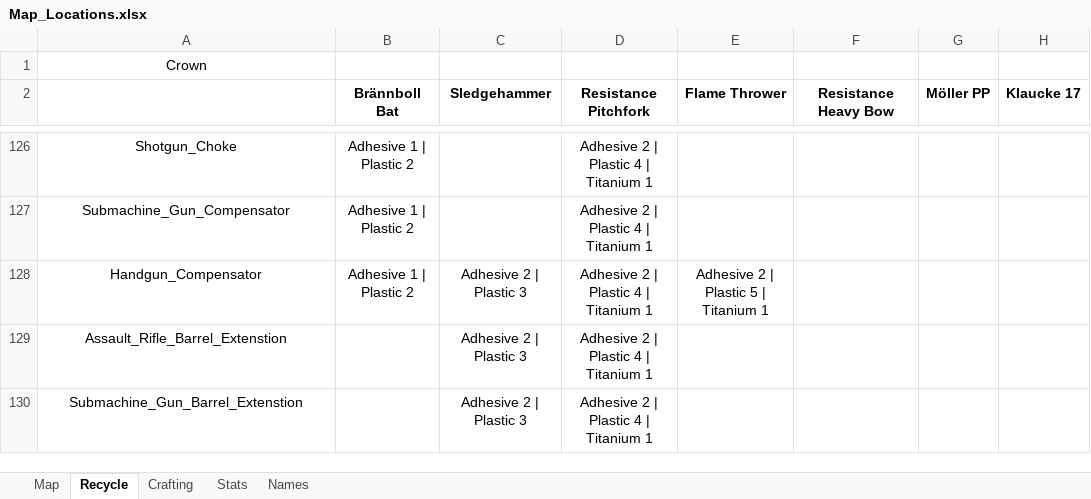
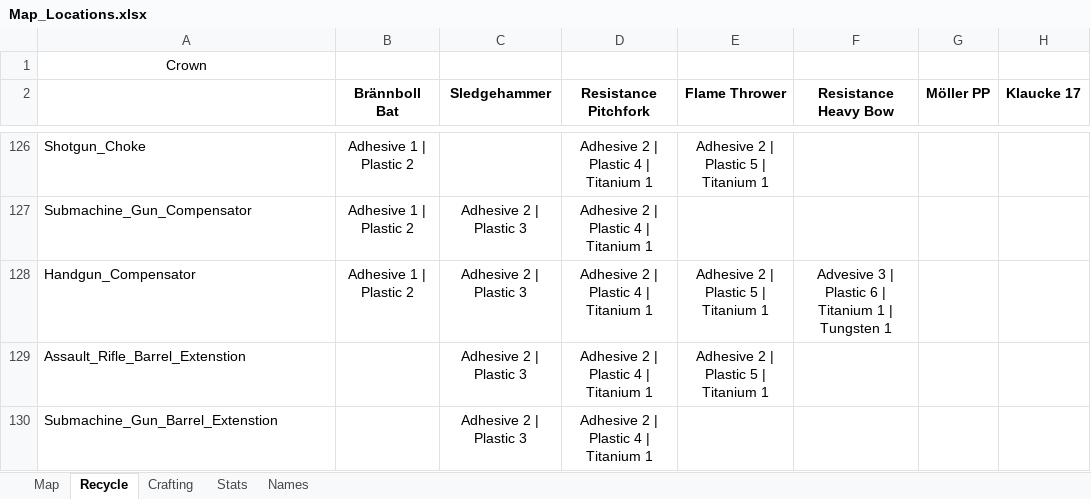
Before and after one commit to Tue-MaTocky/GenZero, an Excel workbook: Map_Locations.xlsx, sheet Recycle, drawn as a sheet; only a part is shown, gaps mark what is left out; values as stored, in another font and other column widths than the file's, no borders; the diff covers the shown part only; the diff names each change by its address in the sheet, - before the commit and + after, or states it on an @@ line.

```diff
--- a/Map_Locations.xlsx (sheet Recycle)
+++ b/Map_Locations.xlsx (sheet Recycle)
-A126:A130 alignment: center
+A126:A130 alignment: left
-E126 (Flame Thrower): (empty)
+E126 (Flame Thrower): Adhesive 2 | Plastic 5 | Titanium 1
-C127 (Sledgehammer): (empty)
+C127 (Sledgehammer): Adhesive 2 | Plastic 3
-F128 (Resistance Heavy Bow): (empty)
+F128 (Resistance Heavy Bow): Advesive 3 | Plastic 6 | Titanium 1 | Tungsten 1
-E129 (Flame Thrower): (empty)
+E129 (Flame Thrower): Adhesive 2 | Plastic 5 | Titanium 1
```
Also changed, not shown: 9 edited cells and cell formats elsewhere in this sheet, sheet Map.
